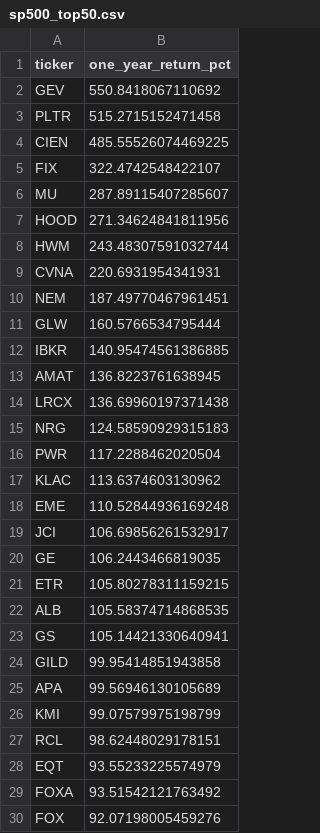
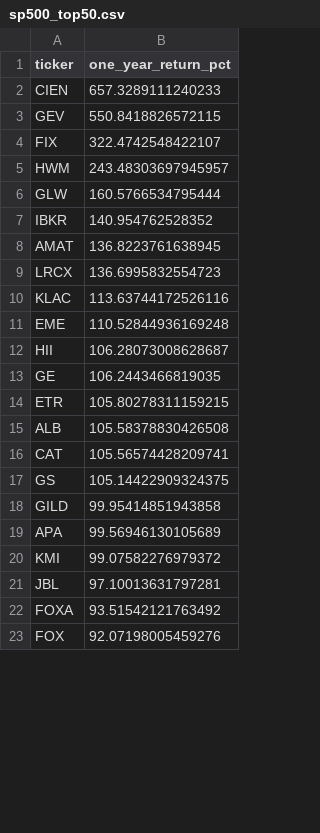
Before and after one commit to ShaivPandya/market-scripts, a CSV file: equities/market_technicals/sp500_top50.csv, drawn as a sheet; only a part is shown; the diff covers the shown part only.

```diff
--- a/equities/market_technicals/sp500_top50.csv
+++ b/equities/market_technicals/sp500_top50.csv
@@ -1,29 +1,22 @@
 ticker,one_year_return_pct
-GEV,550.8418067110692
-PLTR,515.2715152471458
-CIEN,485.55526074469225
+CIEN,657.3289111240233
+GEV,550.8418826572115
 FIX,322.4742548422107
-MU,287.89115407285607
-HOOD,271.34624841811956
-HWM,243.48307591032744
-CVNA,220.6931954341931
-NEM,187.49770467961451
+HWM,243.48303697945957
 GLW,160.5766534795444
-IBKR,140.95474561386885
+IBKR,140.954762528352
 AMAT,136.8223761638945
-LRCX,136.69960197371438
-NRG,124.58590929315183
-PWR,117.2288462020504
-KLAC,113.6374603130962
+LRCX,136.6995832554723
+KLAC,113.63744172526116
 EME,110.52844936169248
-JCI,106.69856261532917
+HII,106.28073008628687
 GE,106.2443466819035
 ETR,105.80278311159215
-ALB,105.58374714868535
-GS,105.14421330640941
+ALB,105.58378830426508
+CAT,105.56574428209741
+GS,105.14422909324375
 GILD,99.95414851943858
 APA,99.56946130105689
-KMI,99.07579975198799
-RCL,98.62448029178151
-EQT,93.55233225574979
+KMI,99.07582276979372
+JBL,97.10013631797281
 FOXA,93.51542121763492
```
Also changed, not shown: 16 added rows, 9 removed rows and 6 edited cells elsewhere in this file, 5 other files.
